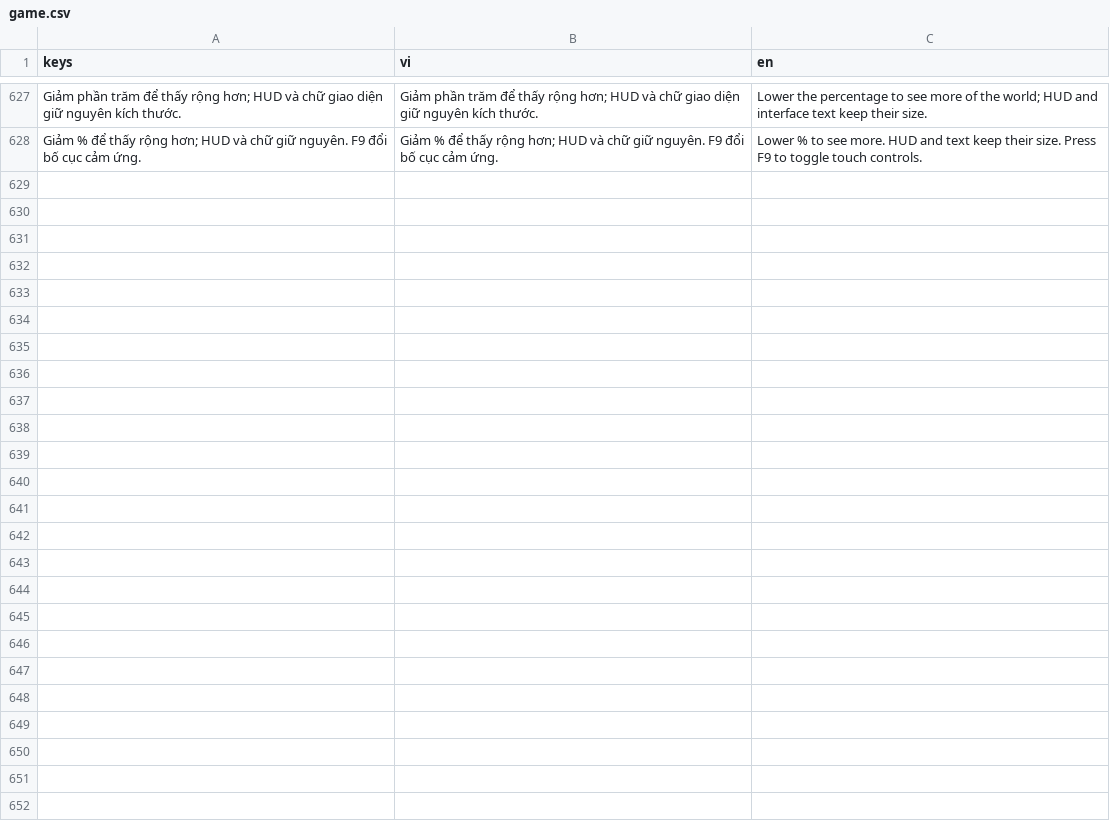
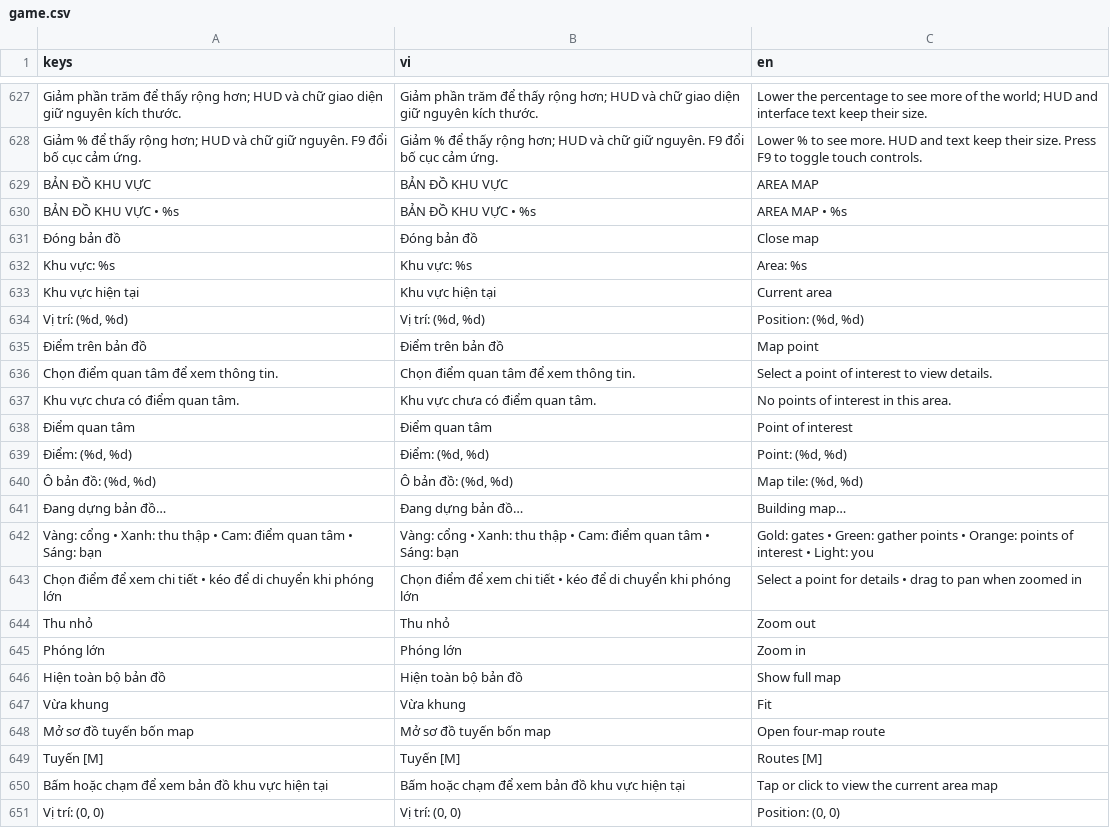
Before and after one commit to Vu-PTIT/tutien, a CSV file: client/translations/game.csv, drawn as a sheet; only a part is shown, gaps mark what is left out; the diff names each change by its address in the sheet, - before the commit and + after, or states it on an @@ line.

Commit message:
feat(ui): add detailed current map

```diff
--- a/client/translations/game.csv
+++ b/client/translations/game.csv
+row 629: BẢN ĐỒ KHU VỰC | BẢN ĐỒ KHU VỰC | AREA MAP
+row 630: BẢN ĐỒ KHU VỰC • %s | BẢN ĐỒ KHU VỰC • %s | AREA MAP • %s
+row 631: Đóng bản đồ | Đóng bản đồ | Close map
+row 632: Khu vực: %s | Khu vực: %s | Area: %s
+row 633: Khu vực hiện tại | Khu vực hiện tại | Current area
+row 634: Vị trí: (%d, %d) | Vị trí: (%d, %d) | Position: (%d, %d)
+row 635: Điểm trên bản đồ | Điểm trên bản đồ | Map point
+row 636: Chọn điểm quan tâm để xem thông tin. | Chọn điểm quan tâm để xem thông tin. | Select a point of interest to view details.
+row 637: Khu vực chưa có điểm quan tâm. | Khu vực chưa có điểm quan tâm. | No points of interest in this area.
+row 638: Điểm quan tâm | Điểm quan tâm | Point of interest
+row 639: Điểm: (%d, %d) | Điểm: (%d, %d) | Point: (%d, %d)
+row 640: Ô bản đồ: (%d, %d) | Ô bản đồ: (%d, %d) | Map tile: (%d, %d)
+row 641: Đang dựng bản đồ… | Đang dựng bản đồ… | Building map…
+row 642: Vàng: cổng • Xanh: thu thập • Cam: điểm quan tâm • Sáng: bạn | Vàng: cổng • Xanh: thu thập • Cam: điểm quan tâm • Sáng: bạn | Gold: gates • Green: gather points • Orange: points of interest • Light: you
+row 643: Chọn điểm để xem chi tiết • kéo để di chuyển khi phóng lớn | Chọn điểm để xem chi tiết • kéo để di chuyển khi phóng lớn | Select a point for details • drag to pan when zoomed in
+row 644: Thu nhỏ | Thu nhỏ | Zoom out
+row 645: Phóng lớn | Phóng lớn | Zoom in
+row 646: Hiện toàn bộ bản đồ | Hiện toàn bộ bản đồ | Show full map
+row 647: Vừa khung | Vừa khung | Fit
+row 648: Mở sơ đồ tuyến bốn map | Mở sơ đồ tuyến bốn map | Open four-map route
+row 649: Tuyến [M] | Tuyến [M] | Routes [M]
+row 650: Bấm hoặc chạm để xem bản đồ khu vực hiện tại | Bấm hoặc chạm để xem bản đồ khu vực hiện tại | Tap or click to view the current area map
+row 651: Vị trí: (0, 0) | Vị trí: (0, 0) | Position: (0, 0)
```
Also changed, not shown: 7 other files.
